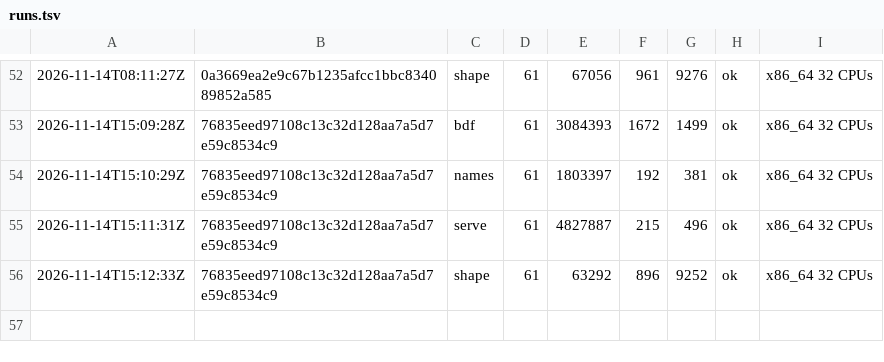
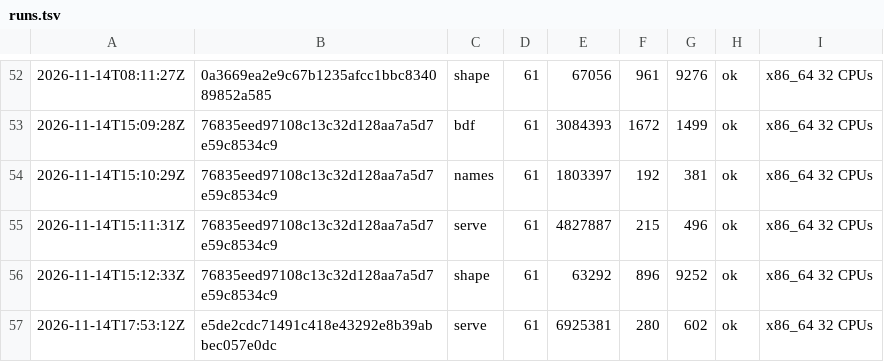
Before and after one commit to vtium/vtium, a TSV file: crates/vtium-config/fuzz/runs.tsv, drawn as a sheet; only a part is shown, gaps mark what is left out; the diff names each change by its address in the sheet, - before the commit and + after, or states it on an @@ line.

Commit message:
chore(fuzz): the serve target's 60-second run on e5de2cdc

```diff
--- a/crates/vtium-config/fuzz/runs.tsv
+++ b/crates/vtium-config/fuzz/runs.tsv
+row 57: 2026-11-14T17:53:12Z | e5de2cdc71491c418e43292e8b39abbec057e0dc | serve | 61 | 6925381 | 280 | 602 | ok | x86_64 32 CPUs
```
